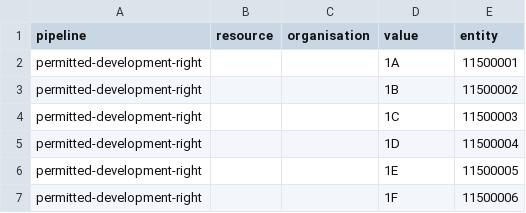
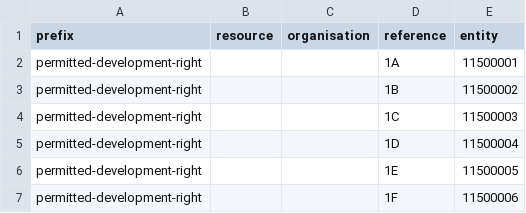
Before and after one commit to digital-land/legislation-collection, a CSV file: pipeline/lookup.csv, drawn as a sheet; only a part is shown.

Commit message:
Migrated pipeline

```diff
--- a/pipeline/lookup.csv
+++ b/pipeline/lookup.csv
@@ -1,2 +1,2 @@
-pipeline,resource,organisation,value,entity
+prefix,resource,organisation,reference,entity
 permitted-development-right,,,1A,11500001
```
Also changed, not shown: 2 other files.
